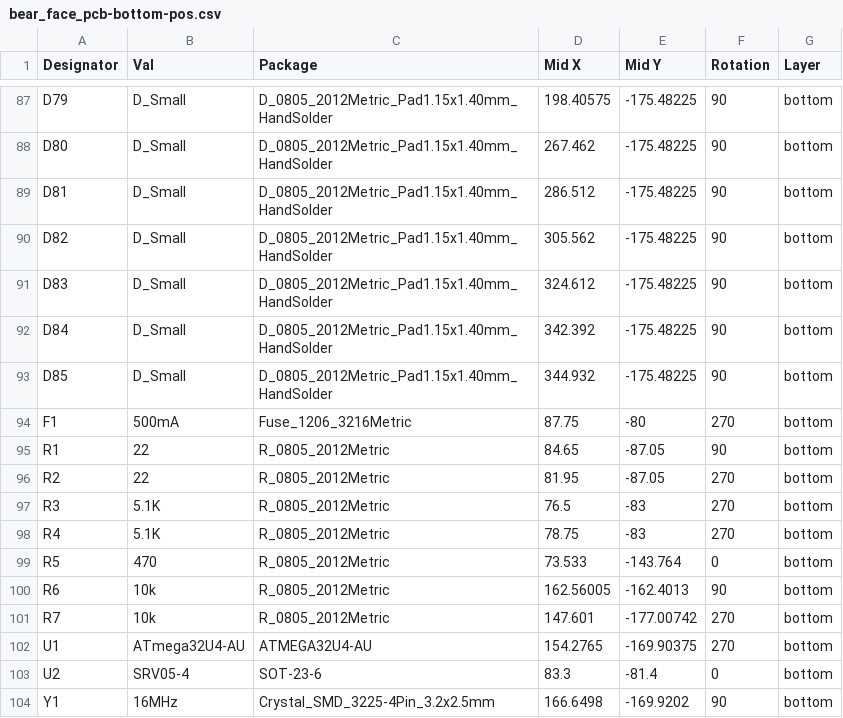
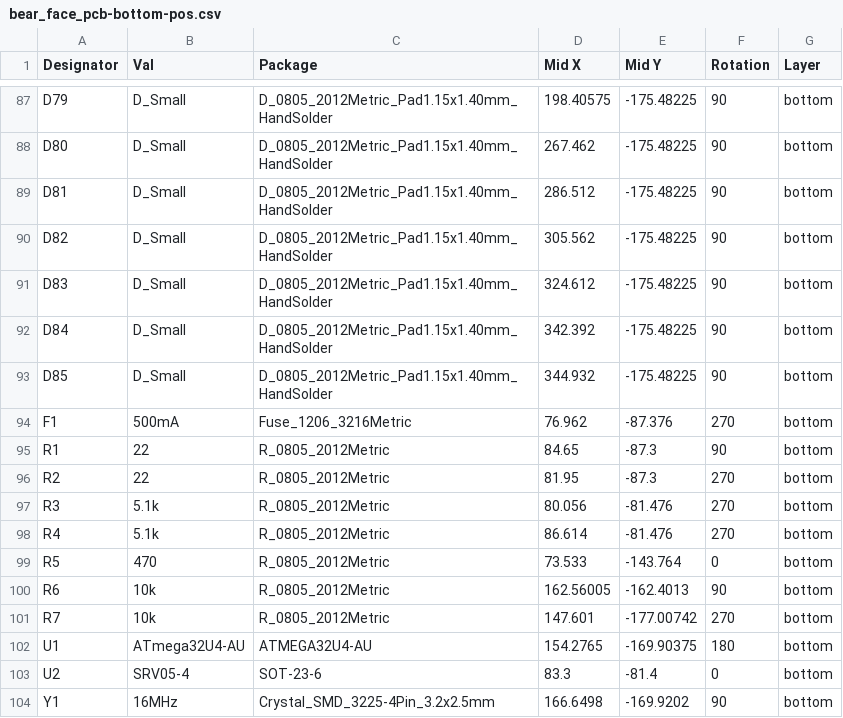
Before and after one commit to will-hedges/bear-face-pcb, a CSV file: bear_face_pcb-bottom-pos.csv, drawn as a sheet; only a part is shown, gaps mark what is left out.

```diff
--- a/bear_face_pcb-bottom-pos.csv
+++ b/bear_face_pcb-bottom-pos.csv
@@ -93,7 +93,7 @@ D84,D_Small,D_0805_2012Metric_Pad1.15x1.40mm_HandSolder,342.392,-175.48225,90,bo
 D85,D_Small,D_0805_2012Metric_Pad1.15x1.40mm_HandSolder,344.932,-175.48225,90,bottom
-F1,500mA,Fuse_1206_3216Metric,87.75,-80,270,bottom
-R1,22,R_0805_2012Metric,84.65,-87.05,90,bottom
-R2,22,R_0805_2012Metric,81.95,-87.05,270,bottom
-R3,5.1K,R_0805_2012Metric,76.5,-83,270,bottom
-R4,5.1K,R_0805_2012Metric,78.75,-83,270,bottom
+F1,500mA,Fuse_1206_3216Metric,76.962,-87.376,270,bottom
+R1,22,R_0805_2012Metric,84.65,-87.3,90,bottom
+R2,22,R_0805_2012Metric,81.95,-87.3,270,bottom
+R3,5.1k,R_0805_2012Metric,80.056,-81.476,270,bottom
+R4,5.1k,R_0805_2012Metric,86.614,-81.476,270,bottom
 R5,470,R_0805_2012Metric,73.533,-143.764,0,bottom
@@ -101,3 +101,3 @@ R6,10k,R_0805_2012Metric,162.56005,-162.4013,90,bottom
 R7,10k,R_0805_2012Metric,147.601,-177.00742,270,bottom
-U1,ATmega32U4-AU,ATMEGA32U4-AU,154.2765,-169.90375,270,bottom
+U1,ATmega32U4-AU,ATMEGA32U4-AU,154.2765,-169.90375,180,bottom
 U2,SRV05-4,SOT-23-6,83.3,-81.4,0,bottom
```
Also changed, not shown: bear_face_pcb_BOM.csv, 20 other files.
